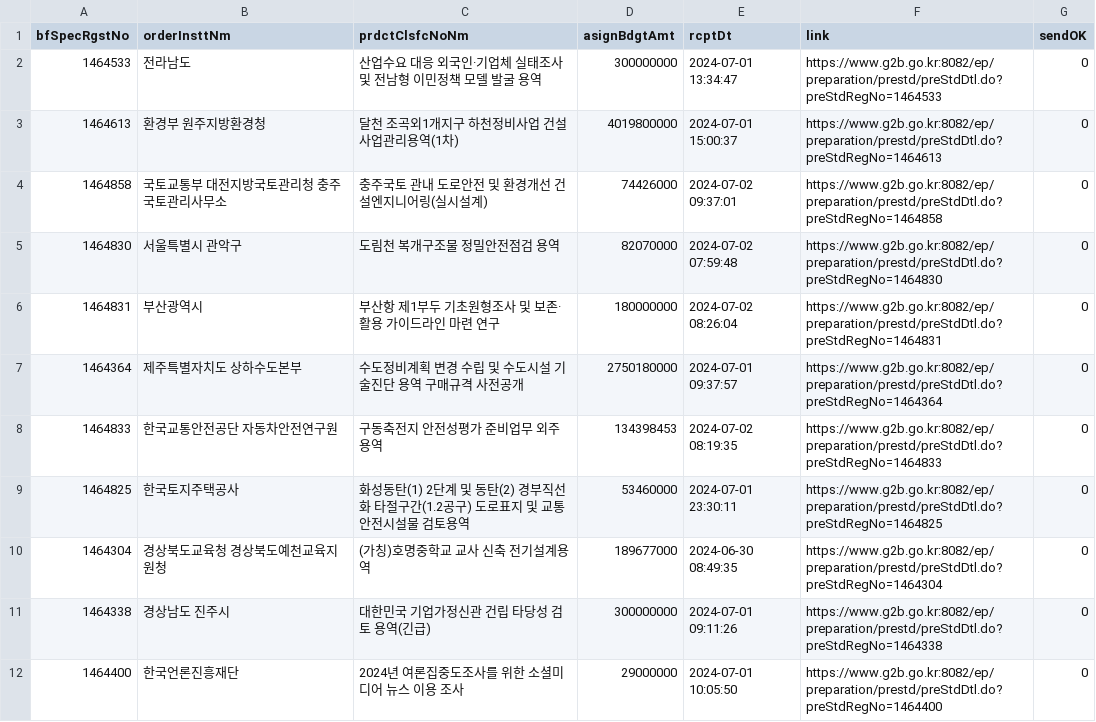
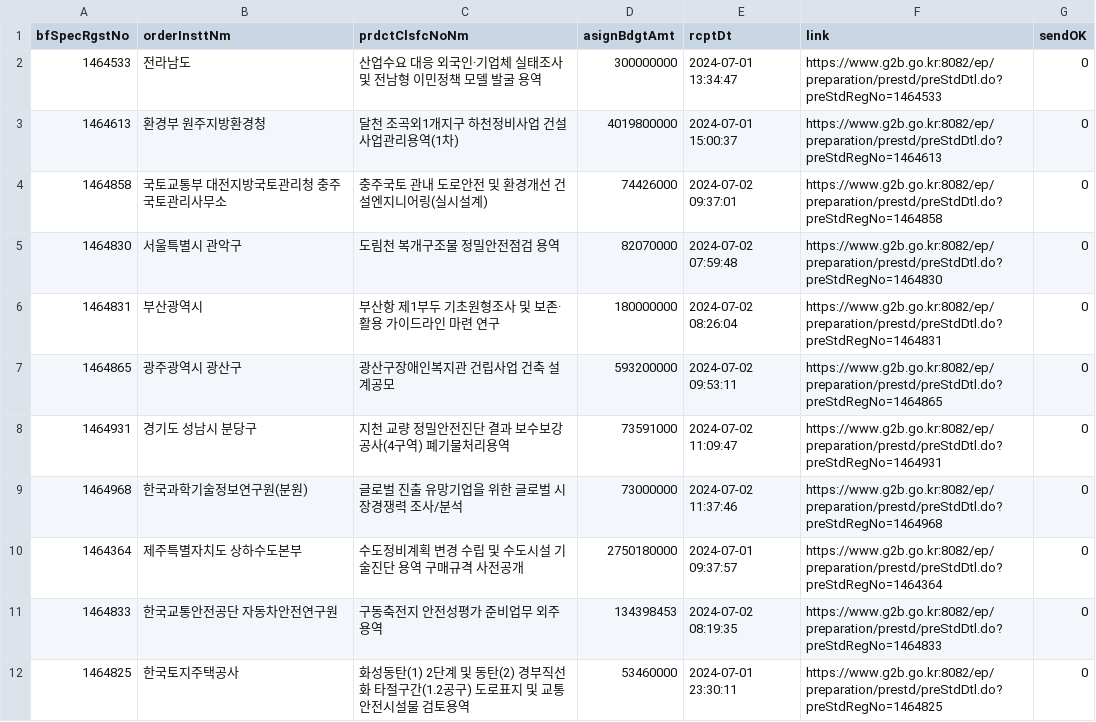
Before and after one commit to photo2story/pybids, a CSV file: filtered_prebids_data.csv, drawn as a sheet; only a part is shown; the shorter side is filled out with more unchanged rows; the diff covers the shown part only.

```diff
--- a/filtered_prebids_data.csv
+++ b/filtered_prebids_data.csv
@@ -6,2 +6,5 @@
 1464831,부산광역시,부산항 제1부두 기초원형조사 및 보존·활용 가이드라인 마련 연구,180000000,2024-07-02 08:26:04,https://www.g2b.go.kr:8082/ep/preparation/prestd/preStdDtl.do?preStdRegNo=1464831,0
+1464865,광주광역시 광산구,광산구장애인복지관 건립사업 건축 설계공모,593200000,2024-07-02 09:53:11,https://www.g2b.go.kr:8082/ep/preparation/prestd/preStdDtl.do?preStdRegNo=1464865,0
+1464931,경기도 성남시 분당구,지천 교량 정밀안전진단 결과 보수보강공사(4구역) 폐기물처리용역,73591000,2024-07-02 11:09:47,https://www.g2b.go.kr:8082/ep/preparation/prestd/preStdDtl.do?preStdRegNo=1464931,0
+1464968,한국과학기술정보연구원(분원),글로벌 진출 유망기업을 위한 글로벌 시장경쟁력 조사/분석,73000000,2024-07-02 11:37:46,https://www.g2b.go.kr:8082/ep/preparation/prestd/preStdDtl.do?preStdRegNo=1464968,0
 1464364,제주특별자치도 상하수도본부,수도정비계획 변경 수립 및 수도시설 기술진단 용역 구매규격 사전공개,2750180000,2024-07-01 09:37:57,https://www.g2b.go.kr:8082/ep/preparation/prestd/preStdDtl.do?preStdRegNo=1464364,0
```
Also changed, not shown: 13 added rows elsewhere in this file, filtered_bidwin_data.csv, 3 other files.
